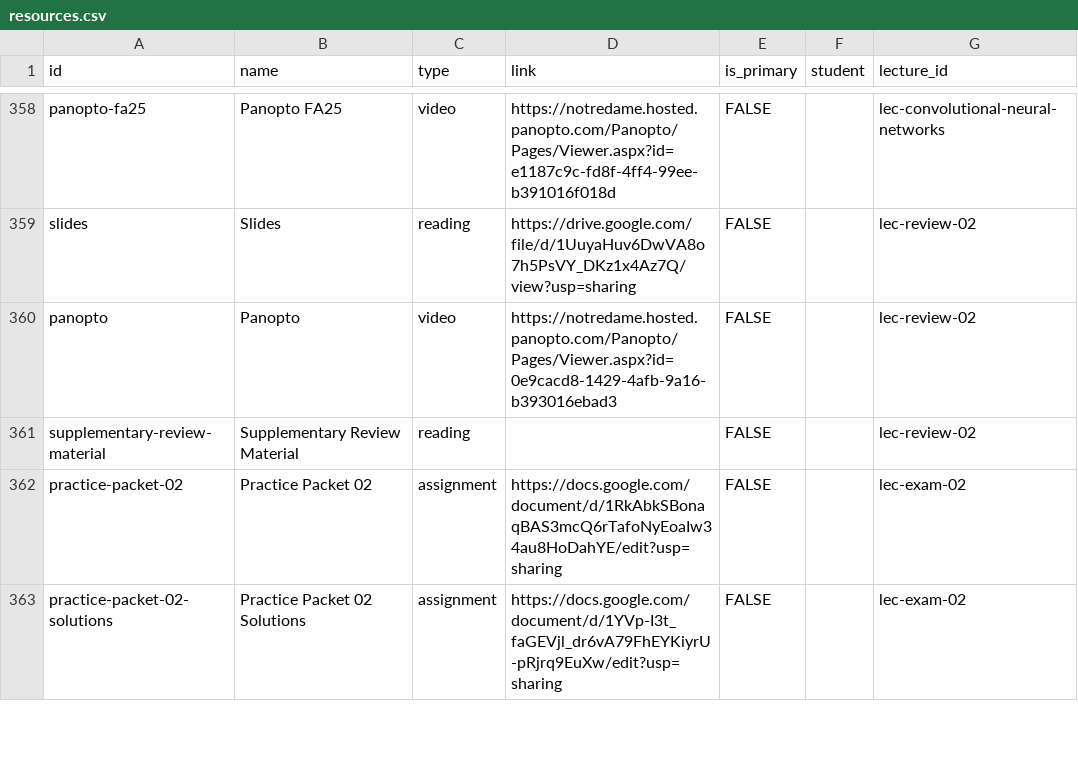
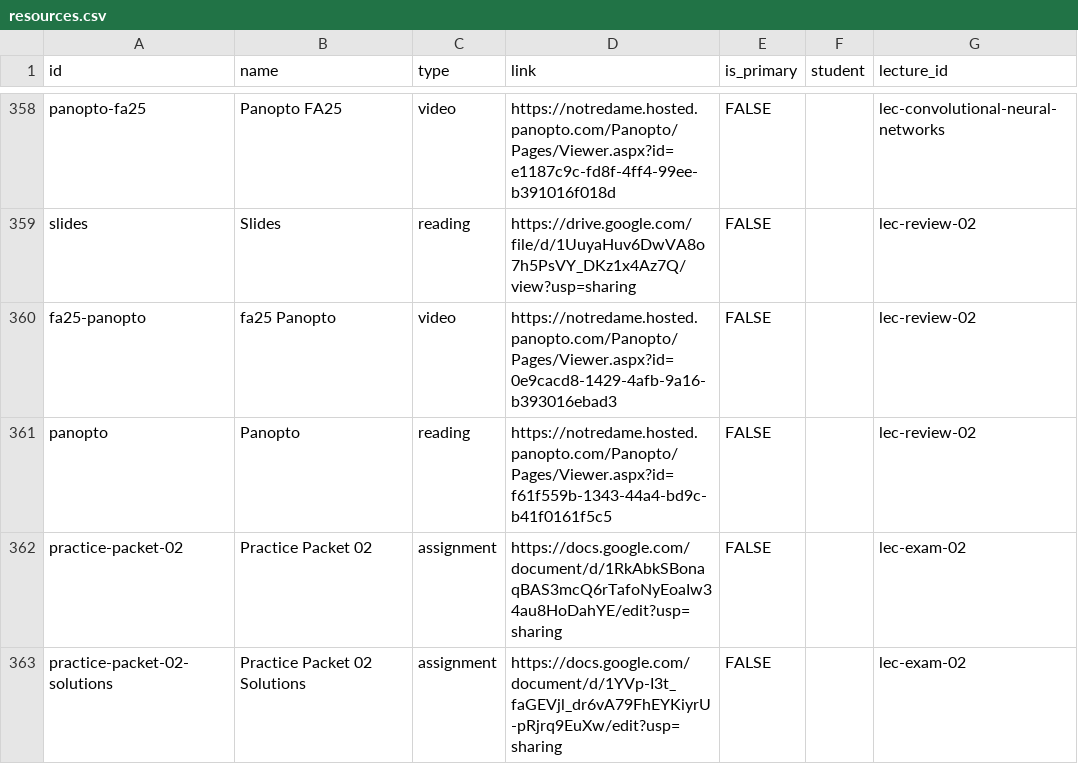
Before and after one commit to nd-cse-30124-fa25/nd-cse-30124-fa25.github.io, a CSV file: docs/static/csv/resources.csv, drawn as a sheet; only a part is shown, gaps mark what is left out.

```diff
--- a/docs/static/csv/resources.csv
+++ b/docs/static/csv/resources.csv
@@ -362,4 +362,4 @@ panopto-fa25,Panopto FA25,video,https://notredame.hosted.panopto.com/Panopto/Pag
 slides,Slides,reading,https://drive.google.com/file/d/1UuyaHuv6DwVA8o7h5PsVY_DKz1x4Az7Q/view?usp=sharing,FALSE,,lec-review-02
-panopto,Panopto,video,https://notredame.hosted.panopto.com/Panopto/Pages/Viewer.aspx?id=0e9cacd8-1429-4afb-9a16-b393016ebad3,FALSE,,lec-review-02
-supplementary-review-material,Supplementary Review Material,reading,,FALSE,,lec-review-02
+fa25-panopto,fa25 Panopto,video,https://notredame.hosted.panopto.com/Panopto/Pages/Viewer.aspx?id=0e9cacd8-1429-4afb-9a16-b393016ebad3,FALSE,,lec-review-02
+panopto,Panopto,reading,https://notredame.hosted.panopto.com/Panopto/Pages/Viewer.aspx?id=f61f559b-1343-44a4-bd9c-b41f0161f5c5,FALSE,,lec-review-02
 practice-packet-02,Practice Packet 02,assignment,https://docs.google.com/document/d/1RkAbkSBonaqBAS3mcQ6rTafoNyEoaIw34au8HoDahYE/edit?usp=sharing,FALSE,,lec-exam-02
```
